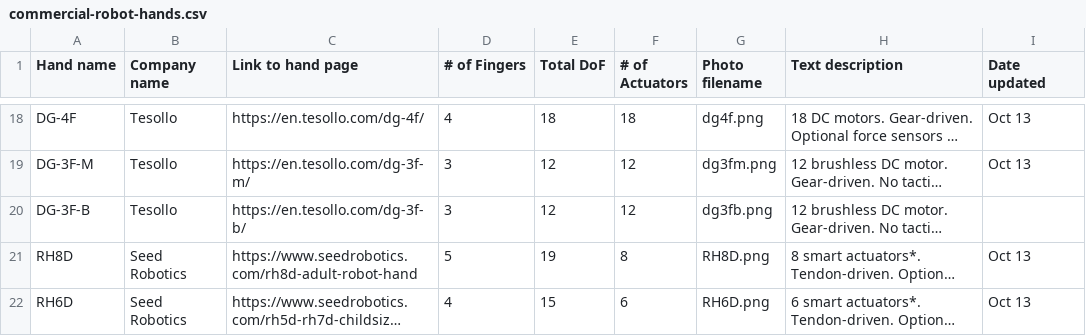
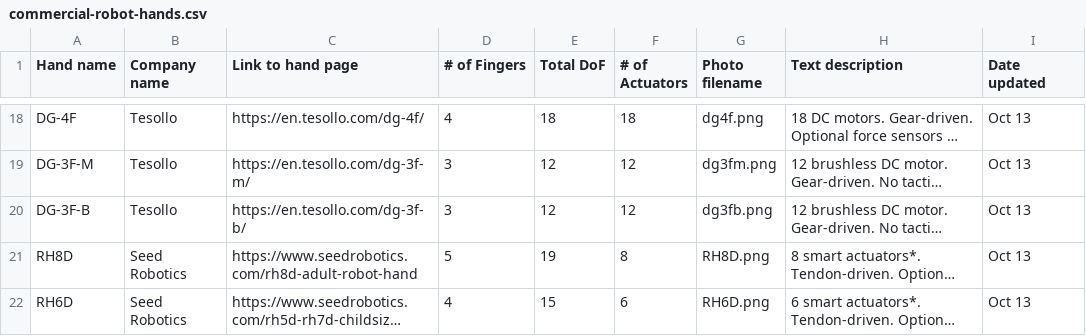
Before and after one commit to ryanhay29/DRAFThand-erc.github.io, a CSV file: data/commercial-robot-hands.csv, drawn as a sheet; only a part is shown, gaps mark what is left out; long unchanged cells end in …; the diff names each change by its address in the sheet, - before the commit and + after, or states it on an @@ line.

Commit message:
narrowed table width, uploaded optimus hand img, added date to csv

```diff
--- a/data/commercial-robot-hands.csv
+++ b/data/commercial-robot-hands.csv
-I20 (Date updated): (empty)
+I20 (Date updated): Oct 13
```
Also changed, not shown: 2 other files.
